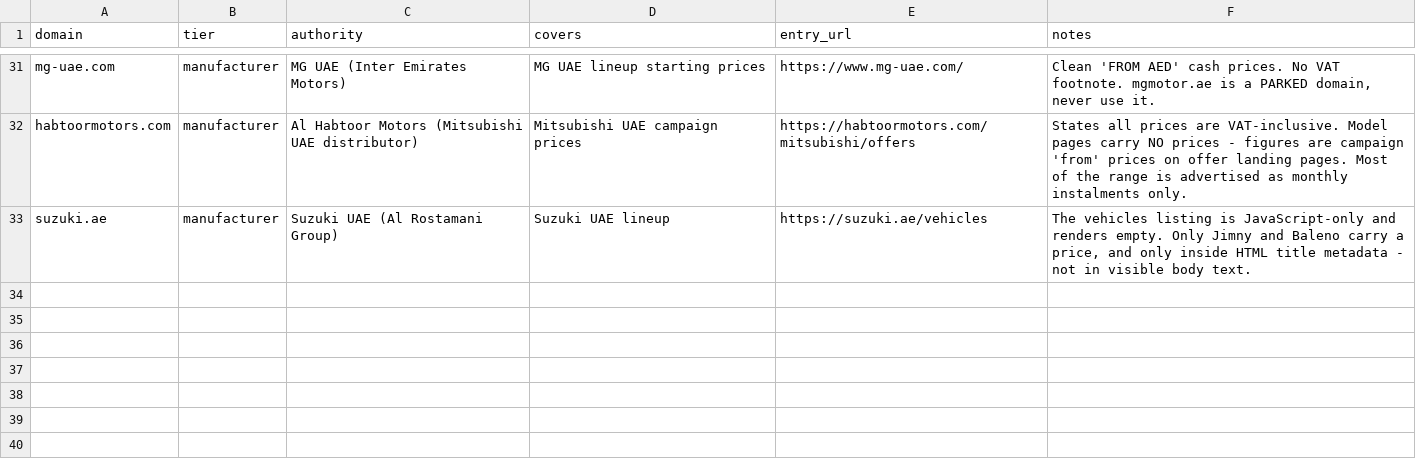
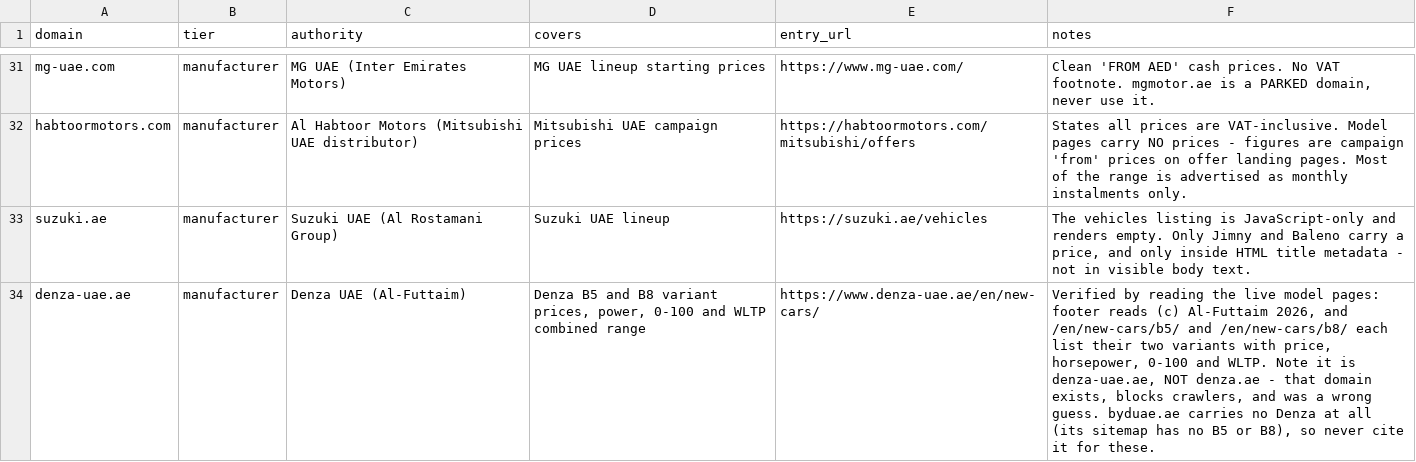
Before and after one commit to Ahamed-16/autoedits, a CSV file: data/sources.csv, drawn as a sheet; only a part is shown, gaps mark what is left out.

```diff
--- a/data/sources.csv
+++ b/data/sources.csv
@@ -33 +33,2 @@ habtoormotors.com,manufacturer,Al Habtoor Motors (Mitsubishi UAE distributor),Mi
 suzuki.ae,manufacturer,Suzuki UAE (Al Rostamani Group),Suzuki UAE lineup,https://suzuki.ae/vehicles,"The vehicles listing is JavaScript-only and renders empty. Only Jimny and Baleno carry a price, and only inside HTML title metadata - not in visible body text."
+denza-uae.ae,manufacturer,Denza UAE (Al-Futtaim),"Denza B5 and B8 variant prices, power, 0-100 and WLTP combined range",https://www.denza-uae.ae/en/new-cars/,"Verified by reading the live model pages: footer reads (c) Al-Futtaim 2026, and /en/new-cars/b5/ and /en/new-cars/b8/ each list their two variants with price, horsepower, 0-100 and WLTP. Note it is denza-uae.ae, NOT denza.ae - that domain exists, blocks crawlers, and was a wrong guess. byduae.ae carries no Denza at all (its sitemap has no B5 or B8), so never cite it for these."
```
Also changed, not shown: data/cars.csv, 30 other files.
